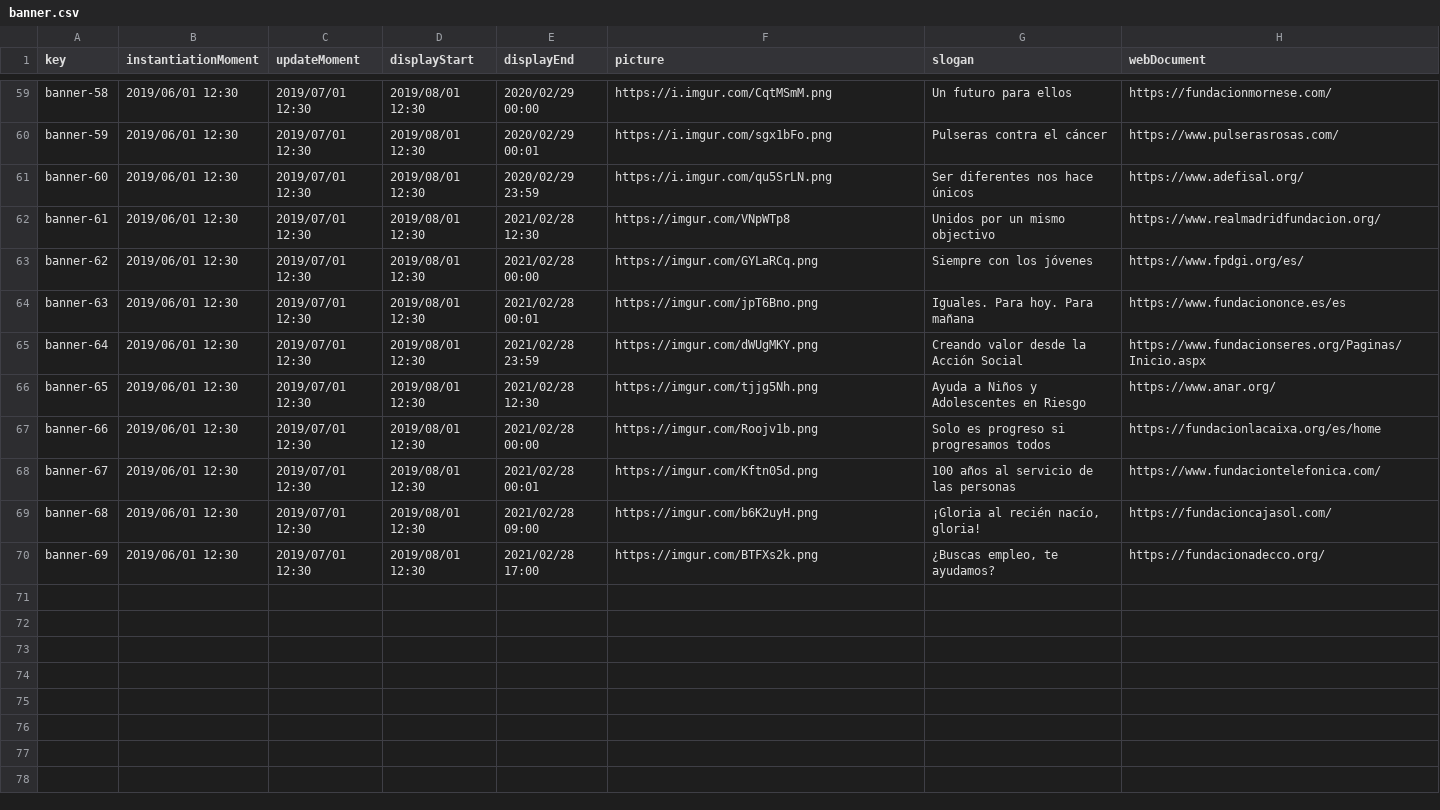
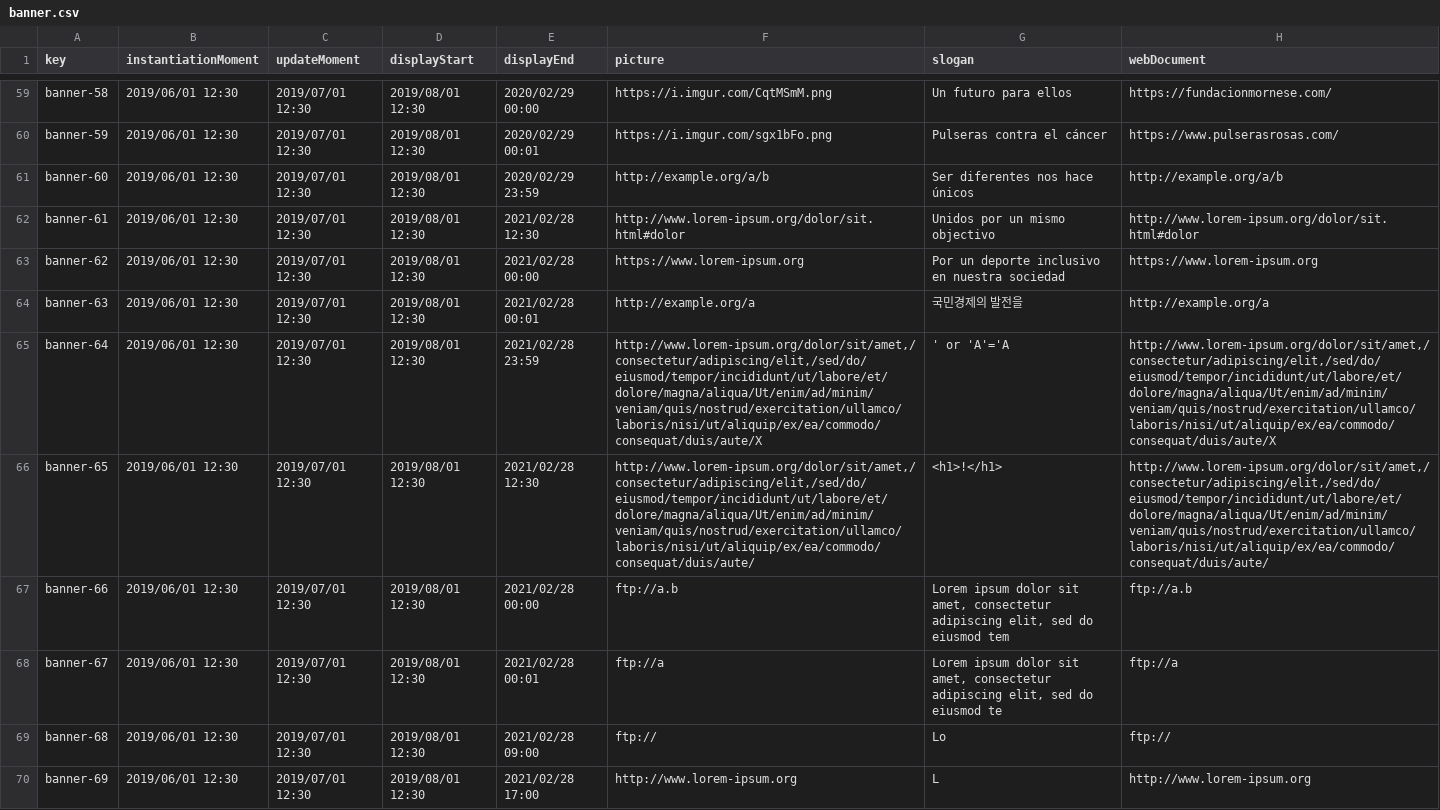
Before and after one commit to jormunrod/Acme-SF-24.1.1, a CSV file: src/main/webapp/WEB-INF/resources/sample-data/banner.csv, drawn as a sheet; only a part is shown, gaps mark what is left out; the diff covers the shown part only; the diff names each change by its address in the sheet, - before the commit and + after, or states it on an @@ line.

Commit message:
Update banner.csv

```diff
--- a/src/main/webapp/WEB-INF/resources/sample-data/banner.csv
+++ b/src/main/webapp/WEB-INF/resources/sample-data/banner.csv
-F61 (picture): https://i.imgur.com/qu5SrLN.png
+F61 (picture): http://example.org/a/b
-H61 (webDocument): https://www.adefisal.org/
+H61 (webDocument): http://example.org/a/b
-F62 (picture): https://imgur.com/VNpWTp8
+F62 (picture): http://www.lorem-ipsum.org/dolor/sit.html#dolor
-H62 (webDocument): https://www.realmadridfundacion.org/
+H62 (webDocument): http://www.lorem-ipsum.org/dolor/sit.html#dolor
-F63 (picture): https://imgur.com/GYLaRCq.png
+F63 (picture): https://www.lorem-ipsum.org
-G63 (slogan): Siempre con los jóvenes
+G63 (slogan): Por un deporte inclusivo en nuestra sociedad
-H63 (webDocument): https://www.fpdgi.org/es/
+H63 (webDocument): https://www.lorem-ipsum.org
-F64 (picture): https://imgur.com/jpT6Bno.png
+F64 (picture): http://example.org/a
-G64 (slogan): Iguales. Para hoy. Para mañana
+G64 (slogan): 국민경제의 발전을
-H64 (webDocument): https://www.fundaciononce.es/es
+H64 (webDocument): http://example.org/a
-F65 (picture): https://imgur.com/dWUgMKY.png
+F65 (picture): http://www.lorem-ipsum.org/dolor/sit/amet,/consectetur/adipiscing/elit,/sed/do/eiusmod/tempor/incididunt/ut/labore/et/dolore/magna/aliqua/Ut/enim/ad/minim/veniam/quis/nostrud/exercitation/ullamco/laboris/nisi/ut/aliquip/ex/ea/commodo/consequat/duis/aute/X
-G65 (slogan): Creando valor desde la Acción Social
+G65 (slogan): ' or 'A'='A
-H65 (webDocument): https://www.fundacionseres.org/Paginas/Inicio.aspx
+H65 (webDocument): http://www.lorem-ipsum.org/dolor/sit/amet,/consectetur/adipiscing/elit,/sed/do/eiusmod/tempor/incididunt/ut/labore/et/dolore/magna/aliqua/Ut/enim/ad/minim/veniam/quis/nostrud/exercitation/ullamco/laboris/nisi/ut/aliquip/ex/ea/commodo/consequat/duis/aute/X
-F66 (picture): https://imgur.com/tjjg5Nh.png
+F66 (picture): http://www.lorem-ipsum.org/dolor/sit/amet,/consectetur/adipiscing/elit,/sed/do/eiusmod/tempor/incididunt/ut/labore/et/dolore/magna/aliqua/Ut/enim/ad/minim/veniam/quis/nostrud/exercitation/ullamco/laboris/nisi/ut/aliquip/ex/ea/commodo/consequat/duis/aute/
-G66 (slogan): Ayuda a Niños y Adolescentes en Riesgo
+G66 (slogan): <h1>!</h1>
-H66 (webDocument): https://www.anar.org/
+H66 (webDocument): http://www.lorem-ipsum.org/dolor/sit/amet,/consectetur/adipiscing/elit,/sed/do/eiusmod/tempor/incididunt/ut/labore/et/dolore/magna/aliqua/Ut/enim/ad/minim/veniam/quis/nostrud/exercitation/ullamco/laboris/nisi/ut/aliquip/ex/ea/commodo/consequat/duis/aute/
-F67 (picture): https://imgur.com/Roojv1b.png
+F67 (picture): ftp://a.b
-G67 (slogan): Solo es progreso si progresamos todos
+G67 (slogan): Lorem ipsum dolor sit amet, consectetur adipiscing elit, sed do eiusmod tem
-H67 (webDocument): https://fundacionlacaixa.org/es/home
+H67 (webDocument): ftp://a.b
-F68 (picture): https://imgur.com/Kftn05d.png
+F68 (picture): ftp://a
-G68 (slogan): 100 años al servicio de las personas
+G68 (slogan): Lorem ipsum dolor sit amet, consectetur adipiscing elit, sed do eiusmod te
-H68 (webDocument): https://www.fundaciontelefonica.com/
+H68 (webDocument): ftp://a
-F69 (picture): https://imgur.com/b6K2uyH.png
+F69 (picture): ftp://
-G69 (slogan): ¡Gloria al recién nacío, gloria!
+G69 (slogan): Lo
-H69 (webDocument): https://fundacioncajasol.com/
+H69 (webDocument): ftp://
-F70 (picture): https://imgur.com/BTFXs2k.png
+F70 (picture): http://www.lorem-ipsum.org
-G70 (slogan): ¿Buscas empleo, te ayudamos?
+G70 (slogan): L
-H70 (webDocument): https://fundacionadecco.org/
+H70 (webDocument): http://www.lorem-ipsum.org
```
Also changed, not shown: 24 edited cells elsewhere in this file.
